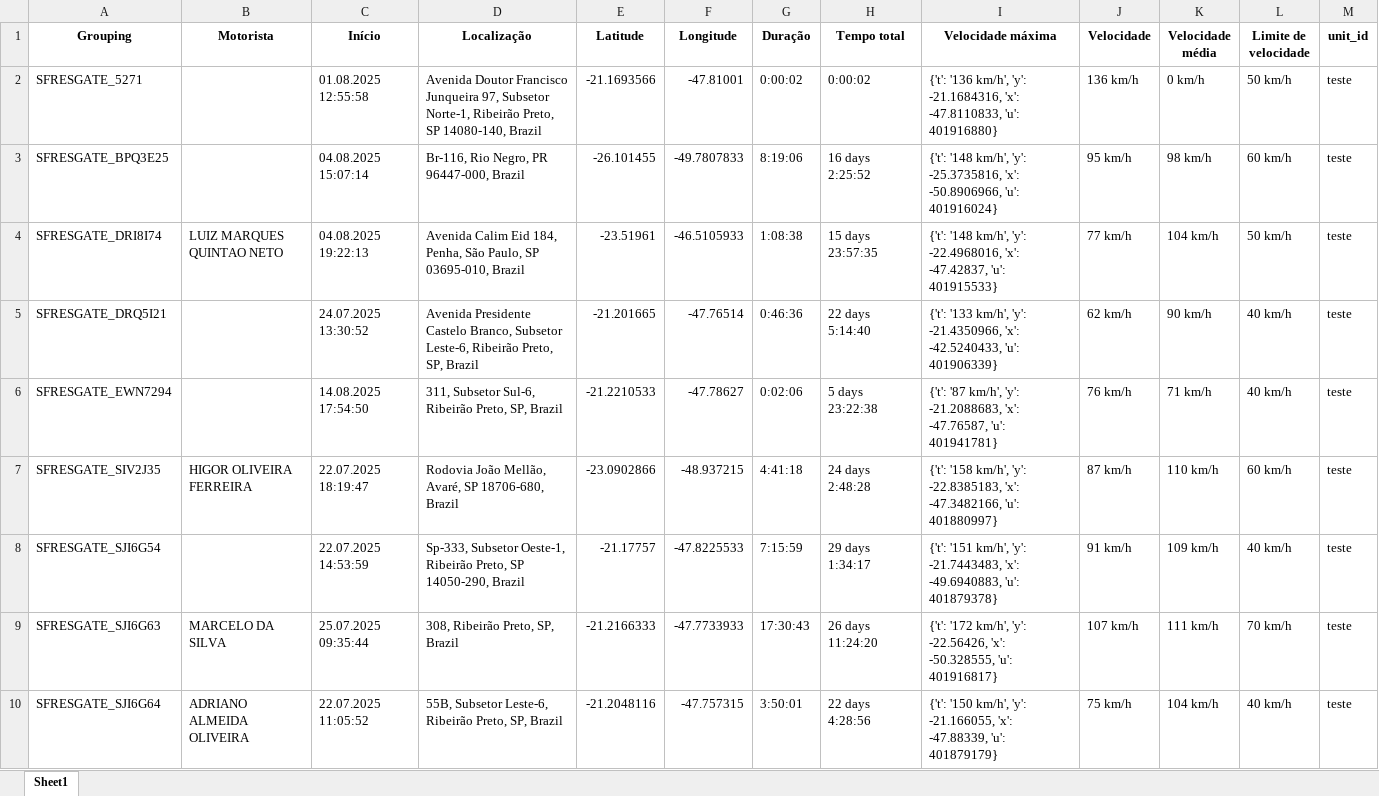
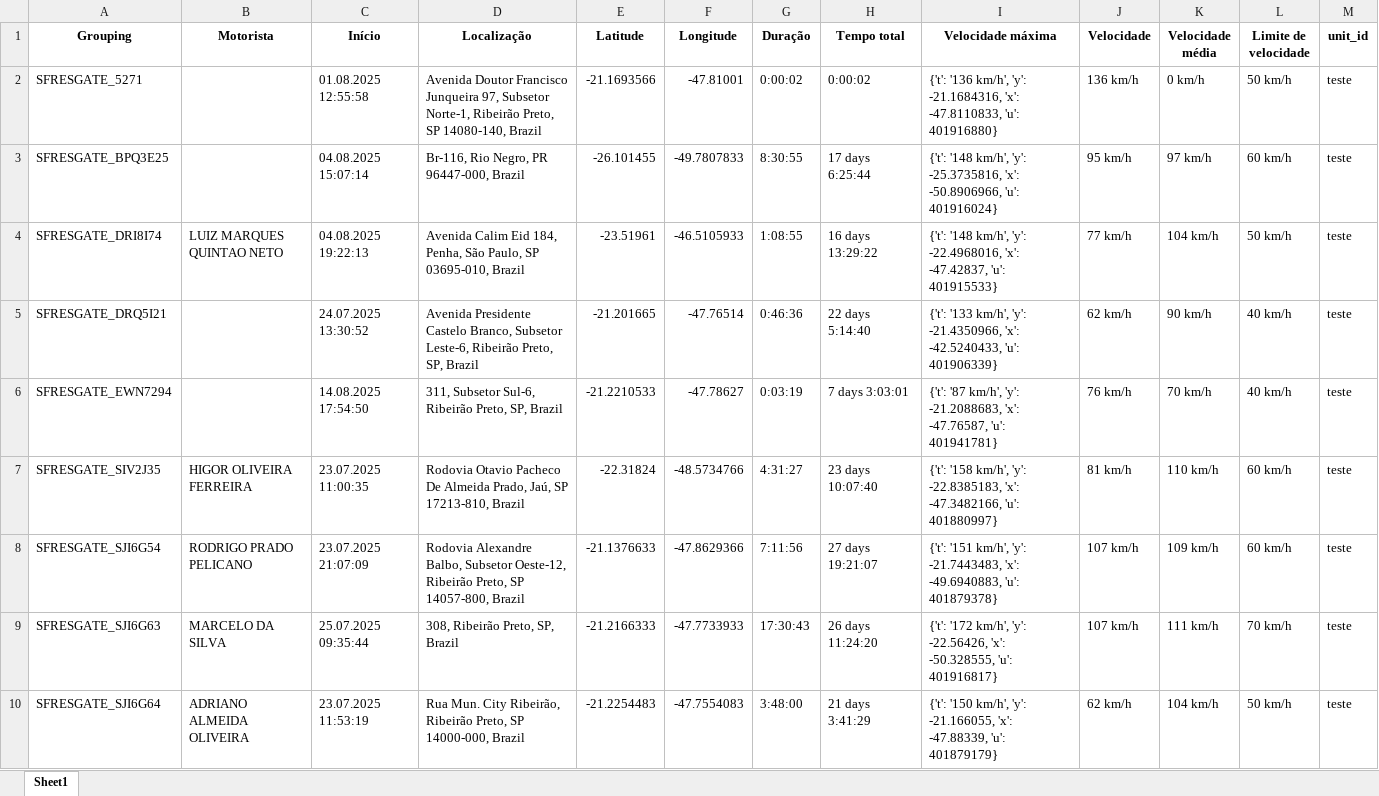
Before and after one commit to PausMaus/TERRA_DADOS_SITE---Copia, an Excel workbook: umbrella360/deposito/relatorio_[UMBR]INFRA.xlsx, sheet Sheet1, drawn as a sheet; only a part is shown; values as stored, in another font and other column widths than the file's, no borders; the diff covers the shown part only; the diff names each change by its address in the sheet, - before the commit and + after, or states it on an @@ line.

```diff
--- a/umbrella360/deposito/relatorio_[UMBR]INFRA.xlsx (sheet Sheet1)
+++ b/umbrella360/deposito/relatorio_[UMBR]INFRA.xlsx (sheet Sheet1)
-G3 (Duração): 8:19:06
+G3 (Duração): 8:30:55
-H3 (Tempo total): 16 days 2:25:52
+H3 (Tempo total): 17 days 6:25:44
-K3 (Velocidade média): 98 km/h
+K3 (Velocidade média): 97 km/h
-G4 (Duração): 1:08:38
+G4 (Duração): 1:08:55
-H4 (Tempo total): 15 days 23:57:35
+H4 (Tempo total): 16 days 13:29:22
-G6 (Duração): 0:02:06
+G6 (Duração): 0:03:19
-H6 (Tempo total): 5 days 23:22:38
+H6 (Tempo total): 7 days 3:03:01
-K6 (Velocidade média): 71 km/h
+K6 (Velocidade média): 70 km/h
-C7 (Início): 22.07.2025 18:19:47
+C7 (Início): 23.07.2025 11:00:35
-D7 (Localização): Rodovia João Mellão, Avaré, SP 18706-680, Brazil
+D7 (Localização): Rodovia Otavio Pacheco De Almeida Prado, Jaú, SP 17213-810, Brazil
-E7 (Latitude): -23.0902866
+E7 (Latitude): -22.31824
-F7 (Longitude): -48.937215
+F7 (Longitude): -48.5734766
-G7 (Duração): 4:41:18
+G7 (Duração): 4:31:27
-H7 (Tempo total): 24 days 2:48:28
+H7 (Tempo total): 23 days 10:07:40
-J7 (Velocidade): 87 km/h
+J7 (Velocidade): 81 km/h
-B8 (Motorista): (empty)
+B8 (Motorista): RODRIGO PRADO PELICANO
-C8 (Início): 22.07.2025 14:53:59
+C8 (Início): 23.07.2025 21:07:09
-D8 (Localização): Sp-333, Subsetor Oeste-1, Ribeirão Preto, SP 14050-290, Brazil
+D8 (Localização): Rodovia Alexandre Balbo, Subsetor Oeste-12, Ribeirão Preto, SP 14057-800, Brazil
-E8 (Latitude): -21.17757
+E8 (Latitude): -21.1376633
-F8 (Longitude): -47.8225533
+F8 (Longitude): -47.8629366
-G8 (Duração): 7:15:59
+G8 (Duração): 7:11:56
-H8 (Tempo total): 29 days 1:34:17
+H8 (Tempo total): 27 days 19:21:07
-J8 (Velocidade): 91 km/h
+J8 (Velocidade): 107 km/h
-L8 (Limite de velocidade): 40 km/h
+L8 (Limite de velocidade): 60 km/h
-C10 (Início): 22.07.2025 11:05:52
+C10 (Início): 23.07.2025 11:53:19
-D10 (Localização): 55B, Subsetor Leste-6, Ribeirão Preto, SP, Brazil
+D10 (Localização): Rua Mun. City Ribeirão, Ribeirão Preto, SP 14000-000, Brazil
-E10 (Latitude): -21.2048116
+E10 (Latitude): -21.2254483
-F10 (Longitude): -47.757315
+F10 (Longitude): -47.7554083
-G10 (Duração): 3:50:01
+G10 (Duração): 3:48:00
-H10 (Tempo total): 22 days 4:28:56
+H10 (Tempo total): 21 days 3:41:29
-J10 (Velocidade): 75 km/h
+J10 (Velocidade): 62 km/h
-L10 (Limite de velocidade): 40 km/h
+L10 (Limite de velocidade): 50 km/h
```
Also changed, not shown: 73 edited cells elsewhere in this sheet, umbrella360/deposito/relatorio_[UMBR]CERCAS.xlsx, 16 other files.
